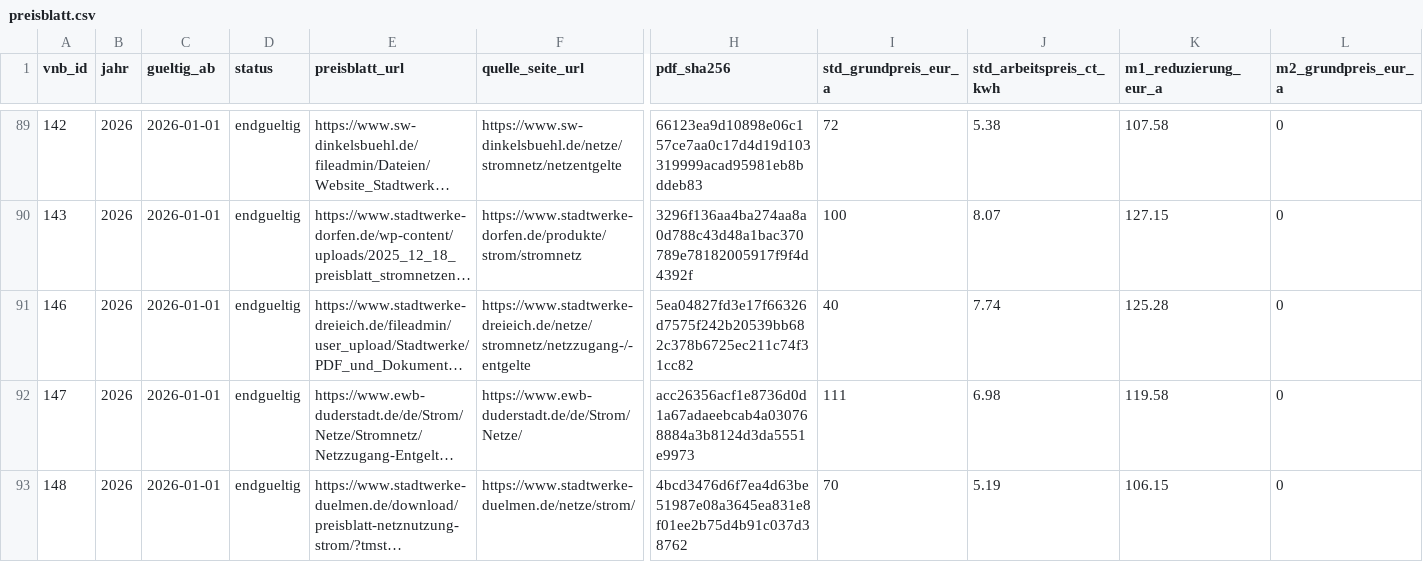
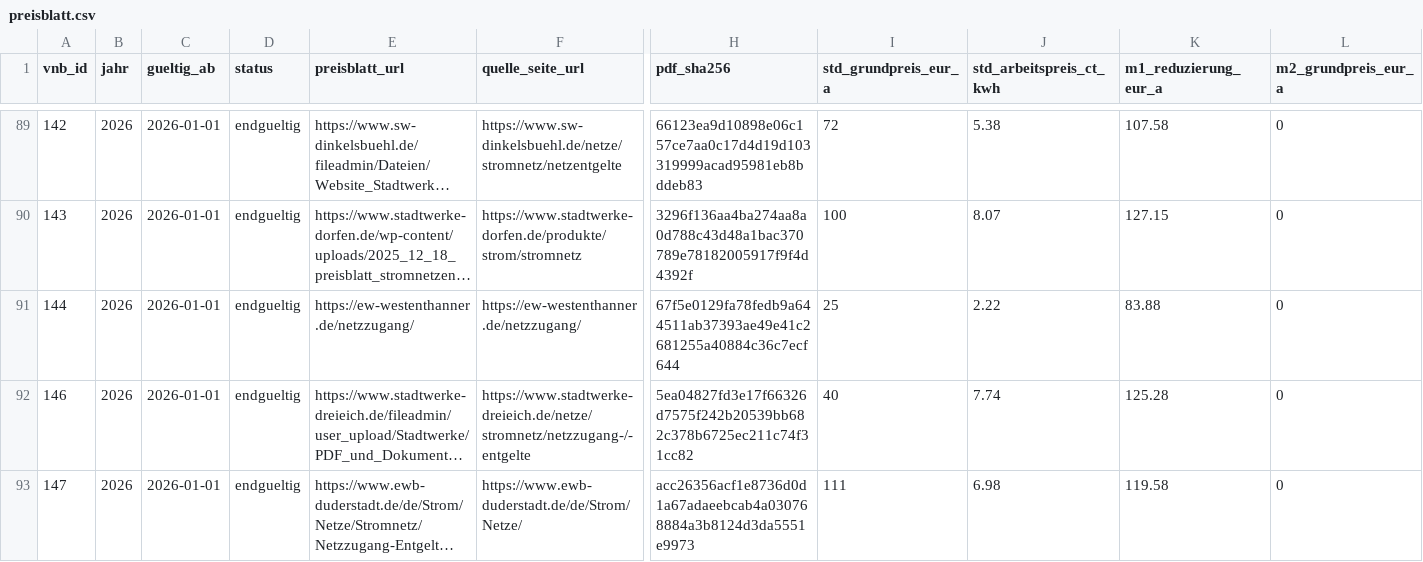
Before and after one commit to the78mole/Par14a-Database, a CSV file: data/2026/preisblatt.csv, drawn as a sheet; only a part is shown, gaps mark what is left out; the shorter side is filled out with more unchanged rows; long unchanged cells end in …; rows hold the shown columns only; the diff names each change by its address in the sheet, - before the commit and + after, or states it on an @@ line.

```diff
--- a/data/2026/preisblatt.csv
+++ b/data/2026/preisblatt.csv
+row 91: 144 | 2026 | 2026-01-01 | endgueltig | https://ew-westenthanner.de/netzzugang/ | https://ew-westenthanner.de/netzzugang/ | 67f5e0129fa78fedb9a644511ab37393ae49e41c2681255a40884c36c7ecf644 | 25 | 2.22 | 83.88 | 0
```
Also changed, not shown: data/2026/m3_zeitfenster.csv, data/2027/m3_zeitfenster.csv, 3 other files.
